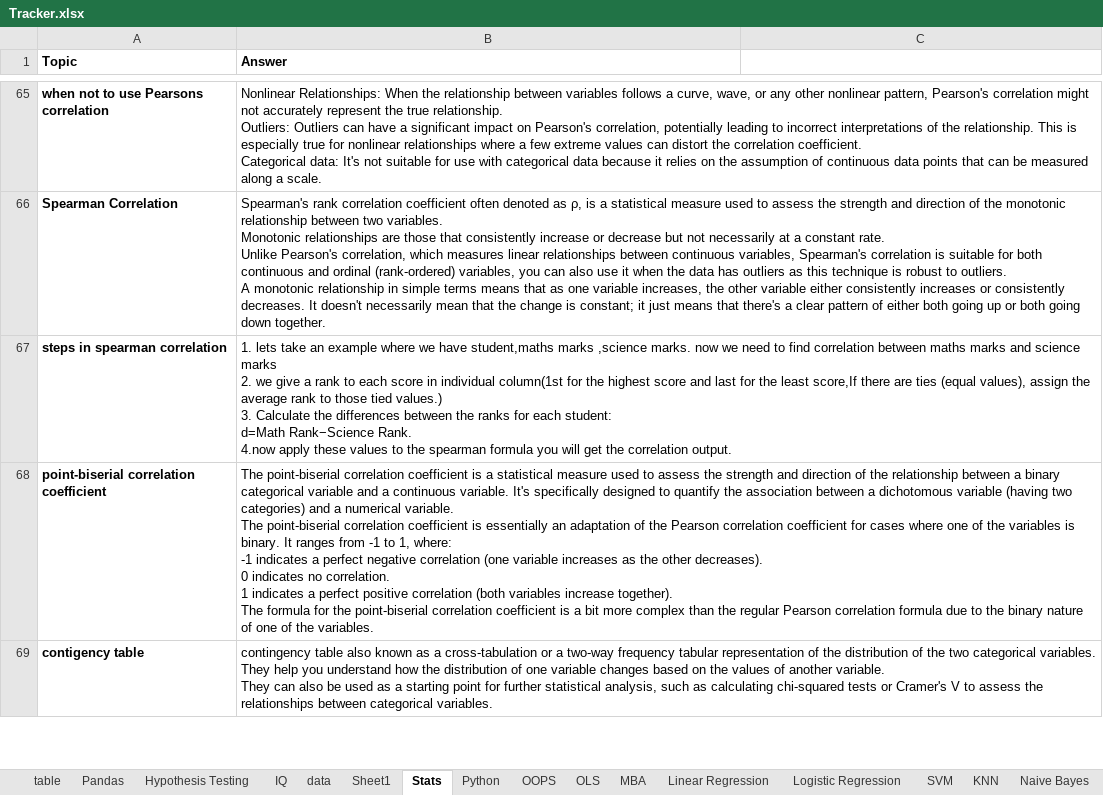
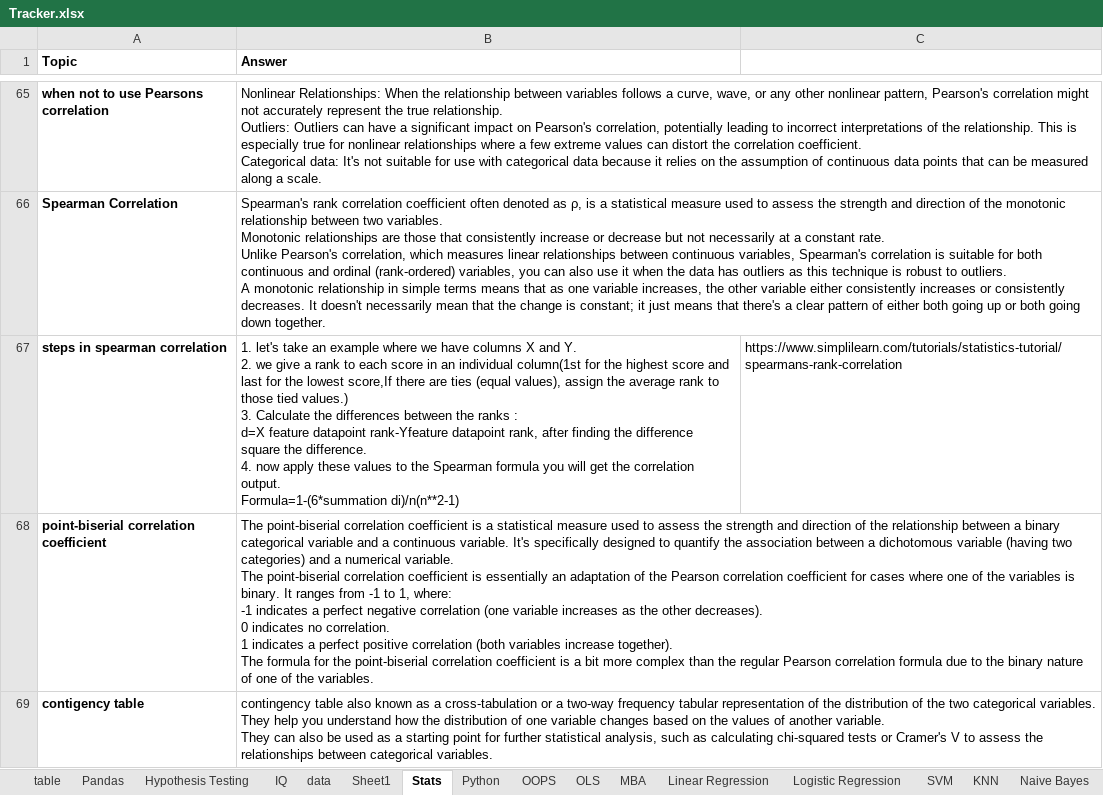
Before and after one commit to sheshankcool/ML_Notes, an Excel workbook: Tracker.xlsx, sheet Stats, drawn as a sheet; only a part is shown, gaps mark what is left out; values as stored, in another font and other column widths than the file's, no borders; removed rows and columns are numbered as before the commit, all else as after; ↵ is a line break in a cell; the diff names each change by its address in the sheet, - before the commit and + after, or states it on an @@ line.

Commit message:
update tracker:

```diff
--- a/Tracker.xlsx (sheet Stats)
+++ b/Tracker.xlsx (sheet Stats)
-row 67: steps in spearman correlation | 1. lets take an example where we have student,maths marks ,science marks. now we need to find correlation between maths marks and science marks ↵ 2. we give a rank to each score in individual column(1st for the highest score and last for the least score,If there are ties (equal values), assign the average rank to those tied values.) ↵ 3. Calculate the differences between the ranks for each student: ↵ d=Math Rank−Science Rank. ↵ 4.now apply these values to the spearman formula you will get the correlation output.
+row 67: steps in spearman correlation | 1. let's take an example where we have columns X and Y. ↵ 2. we give a rank to each score in an individual column(1st for the highest score and last for the lowest score,If there are ties (equal values), assign the average rank to those tied values.) ↵ 3. Calculate the differences between the ranks : ↵ d=X feature datapoint rank-Yfeature datapoint rank, after finding the difference square the difference. ↵ 4. now apply these values to the Spearman formula you will get the correlation output. ↵ Formula=1-(6*summation di)/n(n**2-1) | https://www.simplilearn.com/tutorials/statistics-tutorial/spearmans-rank-correlation
```
